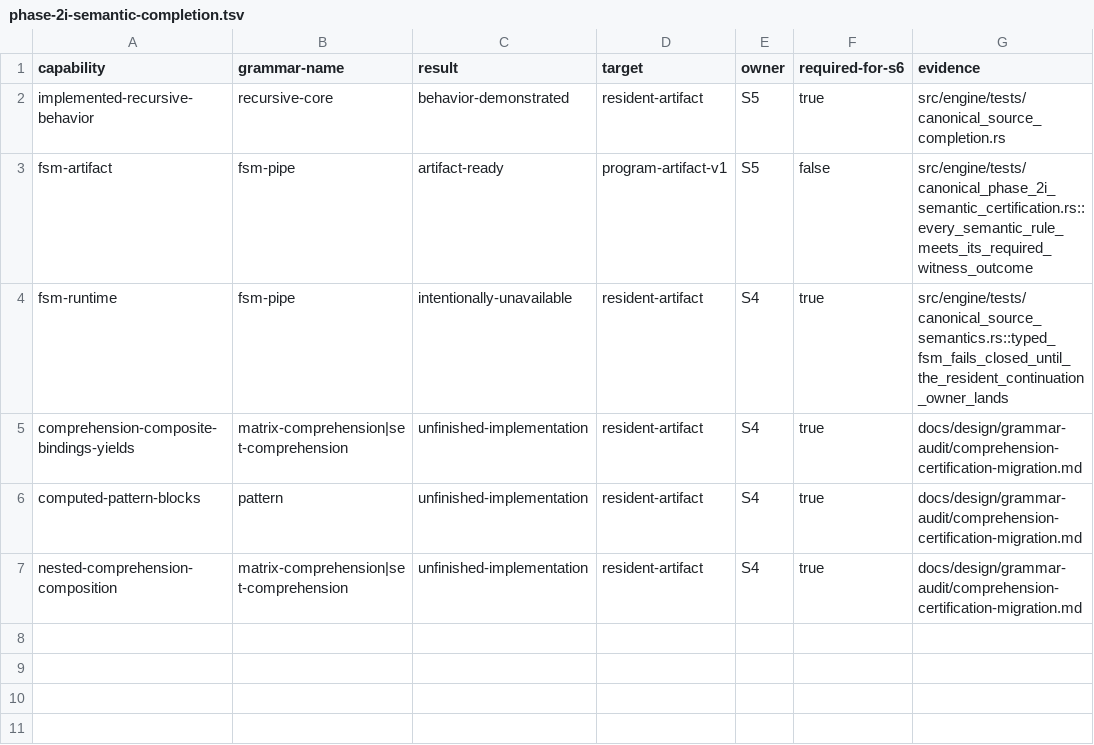
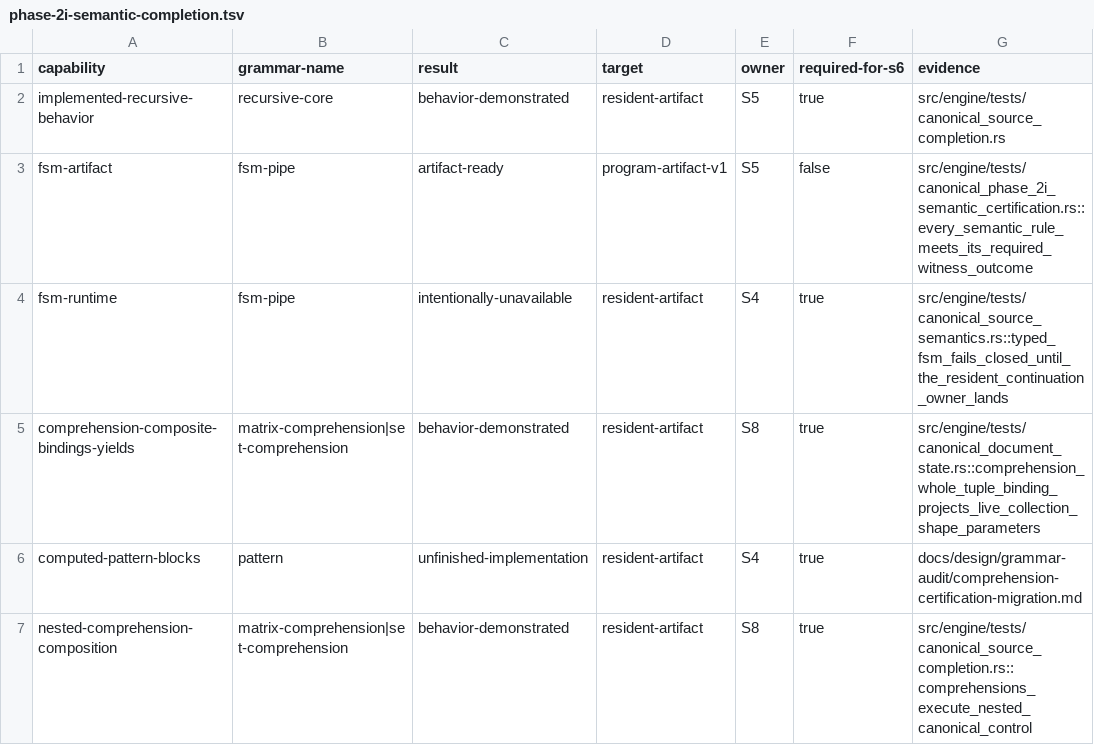
Before and after one commit to mech-lang/mech, a TSV file: docs/design/grammar-audit/phase-2i-semantic-completion.tsv, drawn as a sheet.

Commit message:
Fix composed control budget, schema walk, and completion status

```diff
--- a/docs/design/grammar-audit/phase-2i-semantic-completion.tsv
+++ b/docs/design/grammar-audit/phase-2i-semantic-completion.tsv
@@ -4,4 +4,4 @@ fsm-artifact	fsm-pipe	artifact-ready	program-artifact-v1	S5	false	src/engine/tes
 fsm-runtime	fsm-pipe	intentionally-unavailable	resident-artifact	S4	true	src/engine/tests/canonical_source_semantics.rs::typed_fsm_fails_closed_until_the_resident_continuation_owner_lands
-comprehension-composite-bindings-yields	matrix-comprehension|set-comprehension	unfinished-implementation	resident-artifact	S4	true	docs/design/grammar-audit/comprehension-certification-migration.md
+comprehension-composite-bindings-yields	matrix-comprehension|set-comprehension	behavior-demonstrated	resident-artifact	S8	true	src/engine/tests/canonical_document_state.rs::comprehension_whole_tuple_binding_projects_live_collection_shape_parameters
 computed-pattern-blocks	pattern	unfinished-implementation	resident-artifact	S4	true	docs/design/grammar-audit/comprehension-certification-migration.md
-nested-comprehension-composition	matrix-comprehension|set-comprehension	unfinished-implementation	resident-artifact	S4	true	docs/design/grammar-audit/comprehension-certification-migration.md
+nested-comprehension-composition	matrix-comprehension|set-comprehension	behavior-demonstrated	resident-artifact	S8	true	src/engine/tests/canonical_source_completion.rs::comprehensions_execute_nested_canonical_control
```
Also changed, not shown: 4 other files.
